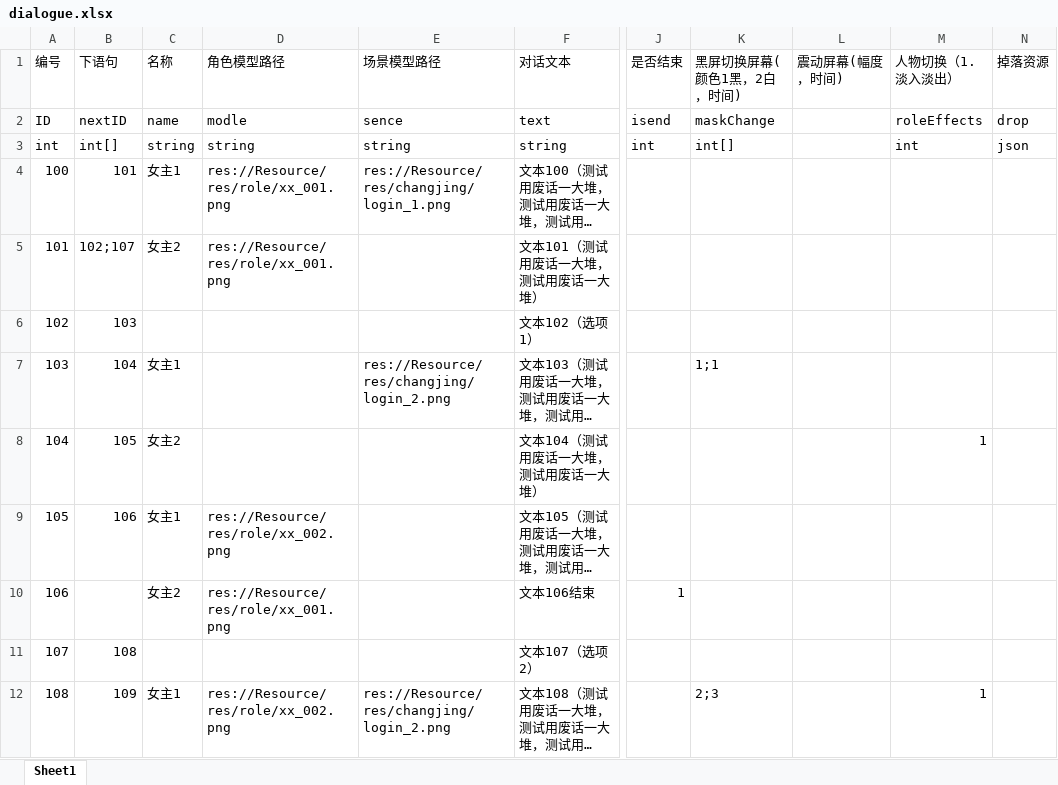
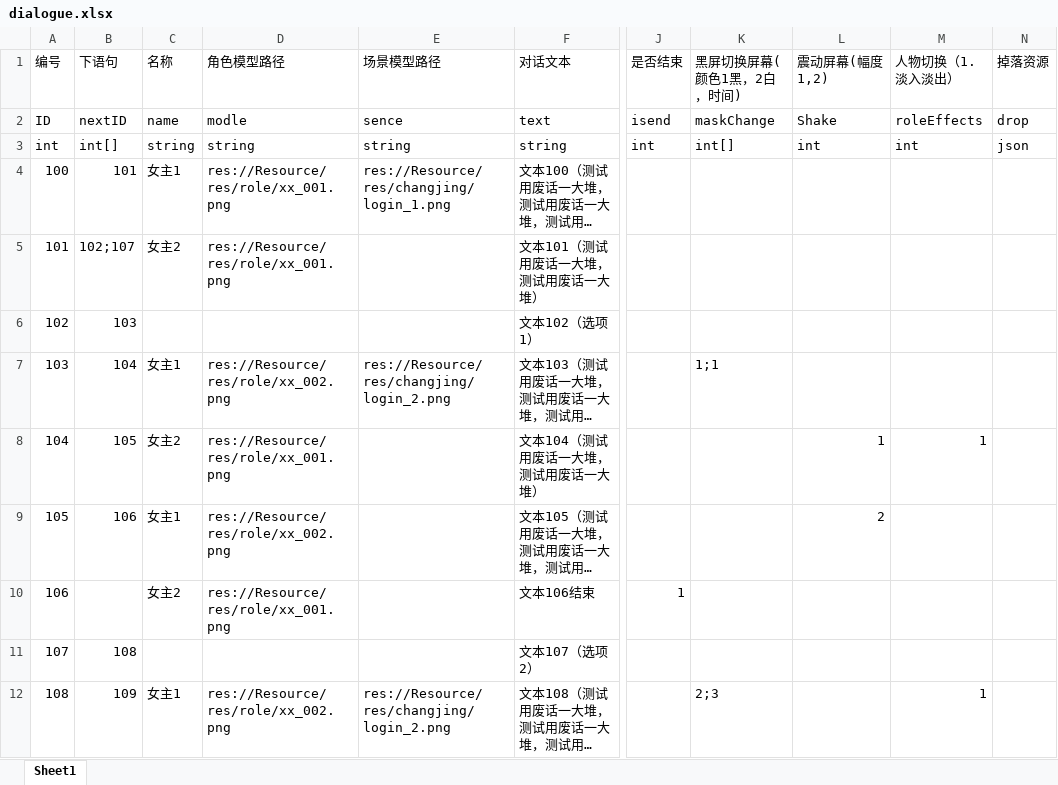
Before and after one commit to liukaibtx168/BishoujoAcademy, an Excel workbook: BishoujoAcademy/Resource/excle/dialogue.xlsx, sheet Sheet1, drawn as a sheet; only a part is shown, gaps mark what is left out; long unchanged cells end in …; values as stored, in another font and other column widths than the file's, no borders; the diff names each change by its address in the sheet, - before the commit and + after, or states it on an @@ line.

```diff
--- a/BishoujoAcademy/Resource/excle/dialogue.xlsx (sheet Sheet1)
+++ b/BishoujoAcademy/Resource/excle/dialogue.xlsx (sheet Sheet1)
-L1: 震动屏幕(幅度，时间)
+L1: 震动屏幕(幅度1,2)
-L2 (震动屏幕(幅度1,2)): (empty)
+L2 (震动屏幕(幅度1,2)): Shake
-L3 (震动屏幕(幅度1,2)): (empty)
+L3 (震动屏幕(幅度1,2)): int
-D7 (角色模型路径): (empty)
+D7 (角色模型路径): res://Resource/res/role/xx_002.png
-D8 (角色模型路径): (empty)
+D8 (角色模型路径): res://Resource/res/role/xx_001.png
-L8 (震动屏幕(幅度1,2)): (empty)
+L8 (震动屏幕(幅度1,2)): 1
-L9 (震动屏幕(幅度1,2)): (empty)
+L9 (震动屏幕(幅度1,2)): 2
```
Also changed, not shown: 3 other files.
